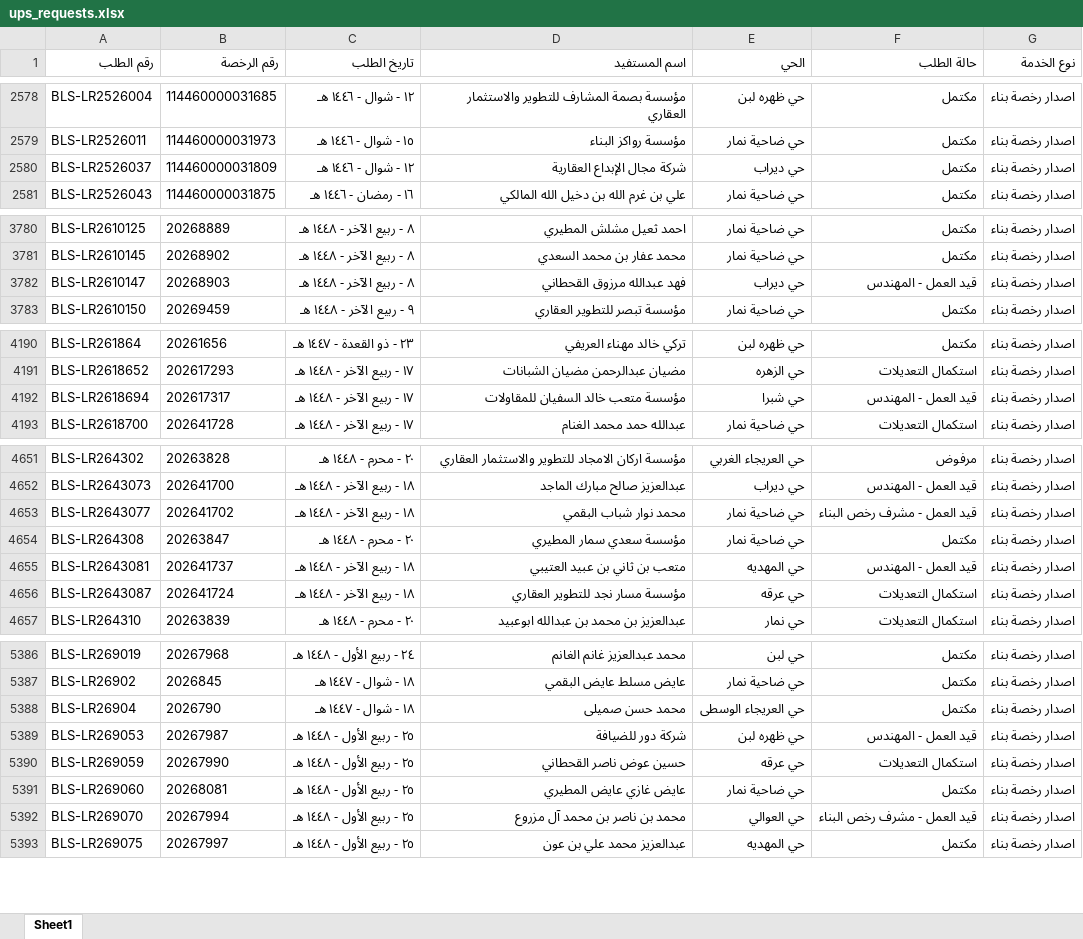
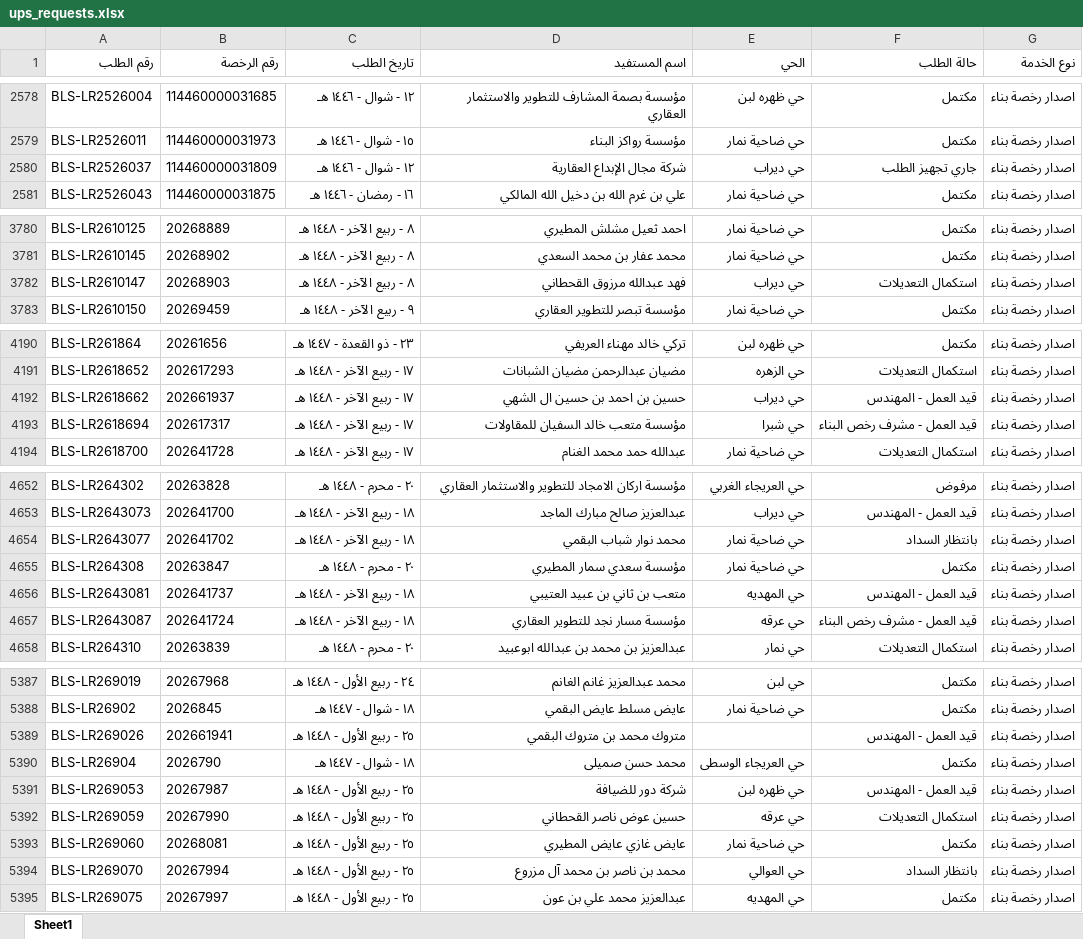
Before and after one commit to anafwest/rkhass-dashboard, an Excel workbook: ups_requests.xlsx, sheet Sheet1, drawn as a sheet; only a part is shown, gaps mark what is left out; values as stored, in another font and other column widths than the file's, no borders; addresses are those after the commit; the diff covers the shown part only; the diff names each change by its address in the sheet, - before the commit and + after, or states it on an @@ line.

Commit message:
update ups data 2026-09-30 10:54

```diff
--- a/ups_requests.xlsx (sheet Sheet1)
+++ b/ups_requests.xlsx (sheet Sheet1)
-F2580 (حالة الطلب): مكتمل
+F2580 (حالة الطلب): جاري تجهيز الطلب
-F3782 (حالة الطلب): قيد العمل - المهندس
+F3782 (حالة الطلب): استكمال التعديلات
+row 4192: BLS-LR2618662 | 202661937 | ١٧ - ربيع الآخر - ١٤٤٨ هـ | حسين بن احمد بن حسين ال الشهي | حي ديراب | قيد العمل - المهندس | اصدار رخصة بناء
-F4193 (حالة الطلب): قيد العمل - المهندس
+F4193 (حالة الطلب): قيد العمل - مشرف رخص البناء
-F4654 (حالة الطلب): قيد العمل - مشرف رخص البناء
+F4654 (حالة الطلب): بانتظار السداد
-F4657 (حالة الطلب): استكمال التعديلات
+F4657 (حالة الطلب): قيد العمل - مشرف رخص البناء
+row 5389: BLS-LR269026 | 202661941 | ٢٥ - ربيع الأول - ١٤٤٨ هـ | متروك محمد بن متروك البقمي |  | قيد العمل - المهندس | اصدار رخصة بناء
-F5394 (حالة الطلب): قيد العمل - مشرف رخص البناء
+F5394 (حالة الطلب): بانتظار السداد
```
Also changed, not shown: 5 edited cells elsewhere in this sheet, 1 other file.
